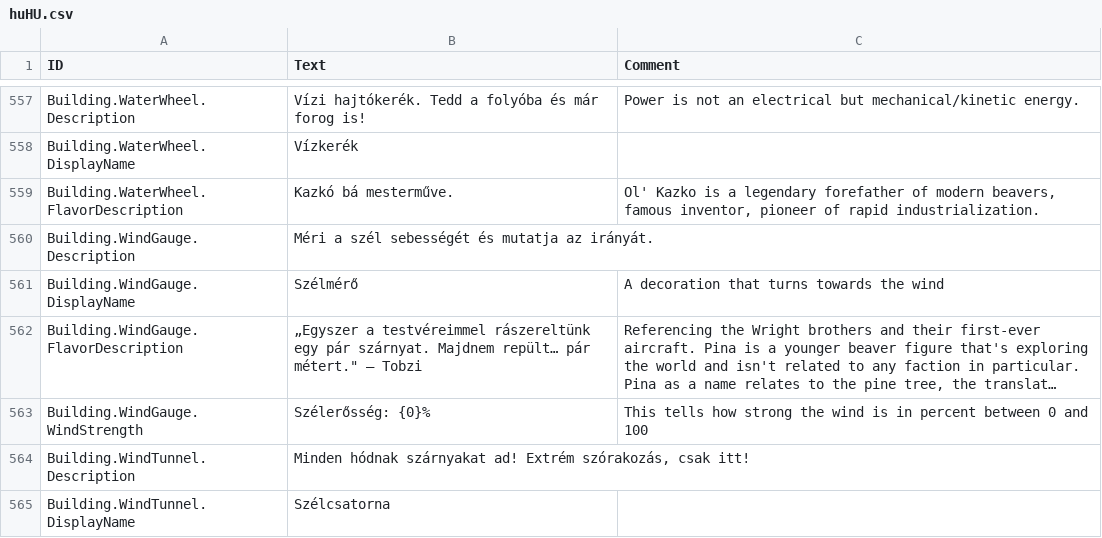
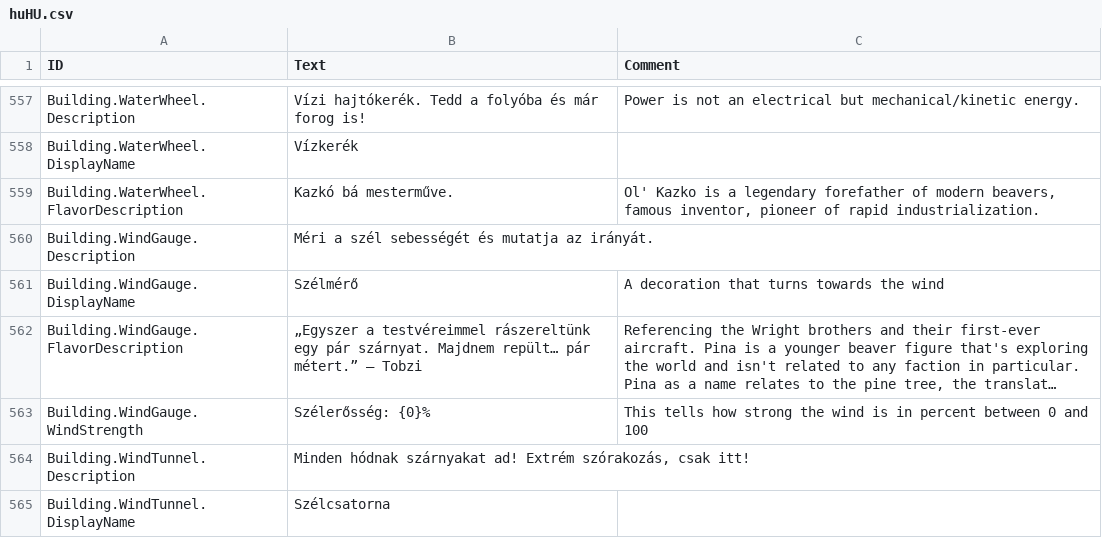
Before and after one commit to thendarion/timberborn-magyaritas, a CSV file: huHU/Localizations/huHU.csv, drawn as a sheet; only a part is shown, gaps mark what is left out; long unchanged cells end in …; the diff covers the shown part only; the diff names each change by its address in the sheet, - before the commit and + after, or states it on an @@ line.

```diff
--- a/huHU/Localizations/huHU.csv
+++ b/huHU/Localizations/huHU.csv
-B562 (Text): …repült… pár métert." — Tobzi
+B562 (Text): …repült… pár métert.” — Tobzi
```
Also changed, not shown: 61 edited cells elsewhere in this file.
